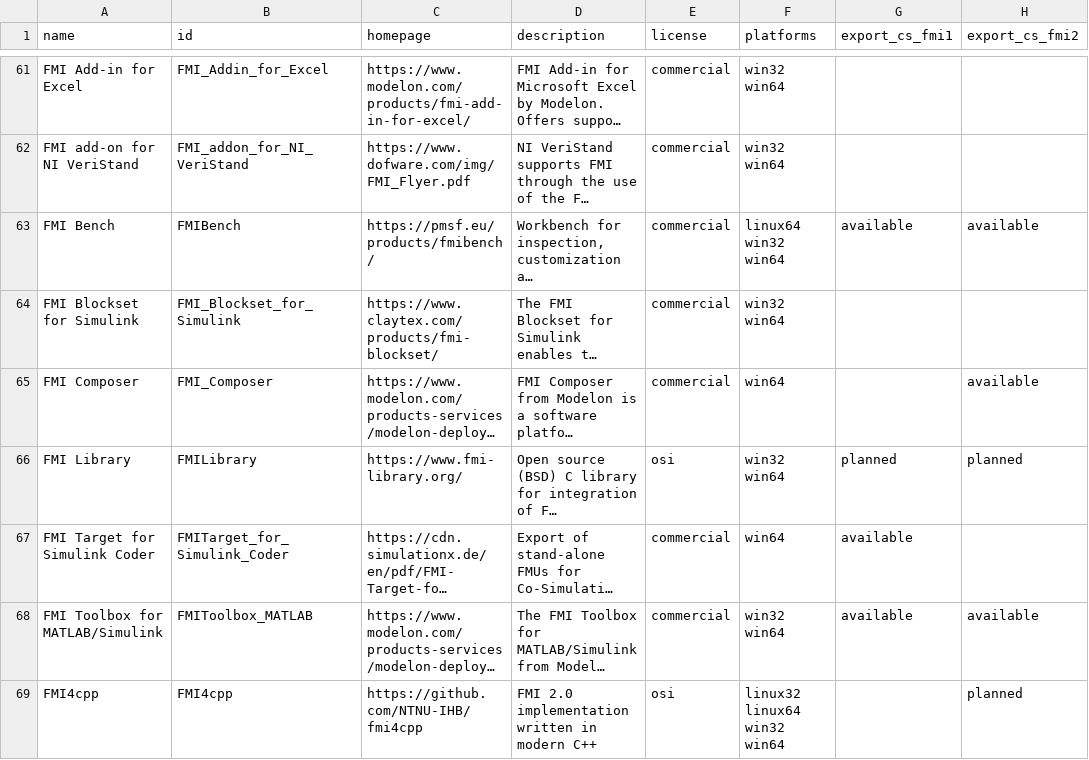
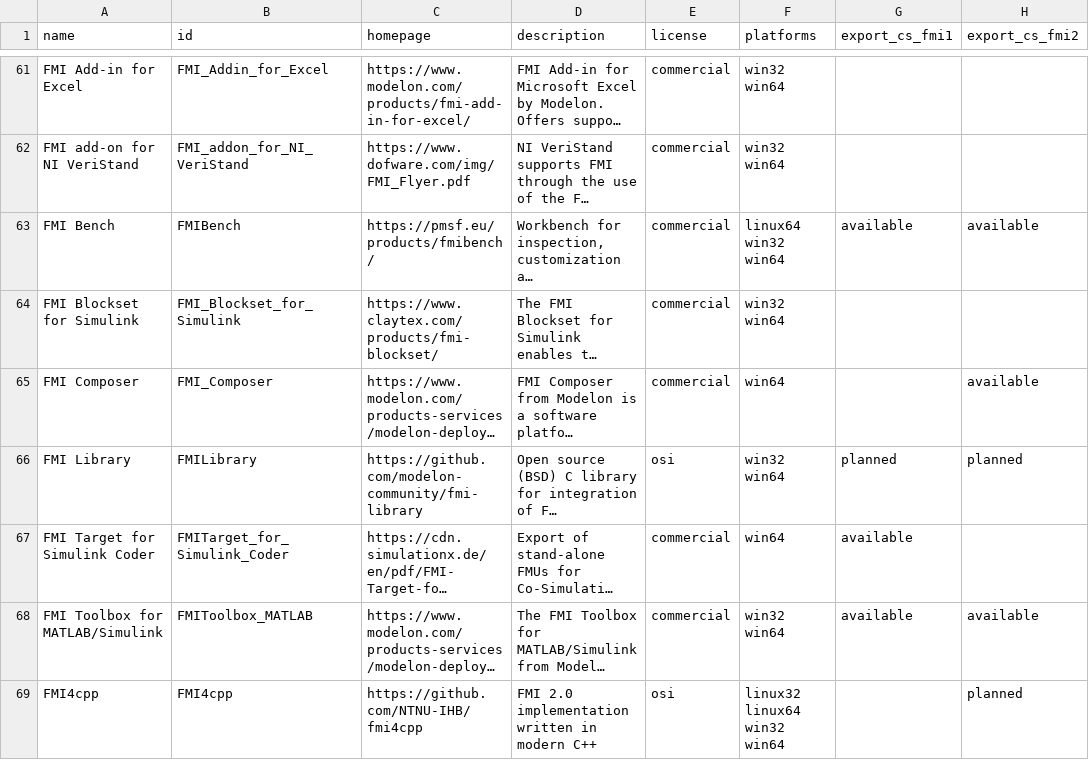
Before and after one commit to modelica/fmi-standard.org, a CSV file: _data/tools.csv, drawn as a sheet; only a part is shown, gaps mark what is left out; long unchanged cells end in …; the diff names each change by its address in the sheet, - before the commit and + after, or states it on an @@ line.

Commit message:
Update links to FMI Library (#231)

```diff
--- a/_data/tools.csv
+++ b/_data/tools.csv
-C66 (homepage): https://www.fmi-library.org/
+C66 (homepage): https://github.com/modelon-community/fmi-library
```
Also changed, not shown: 1 other file.
